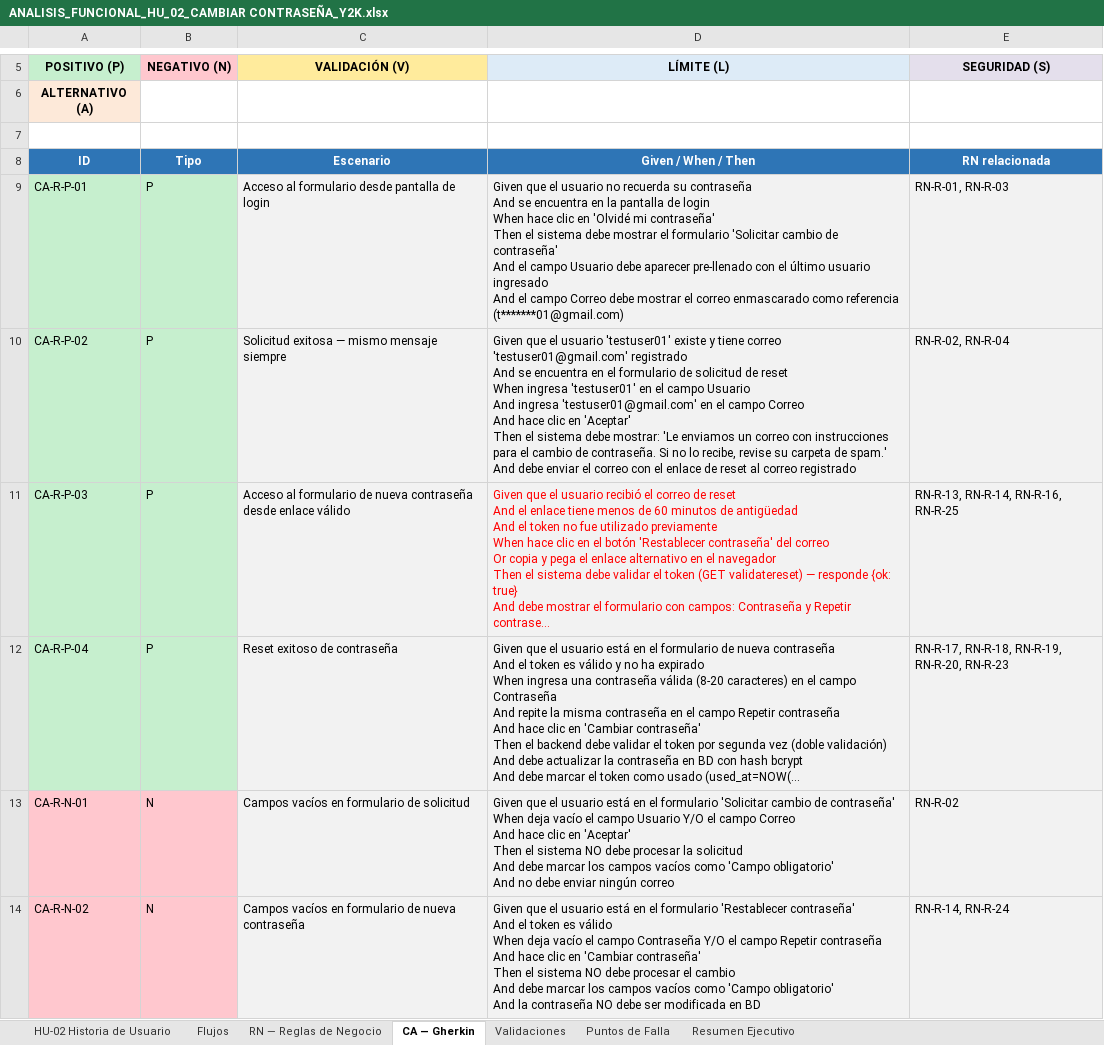
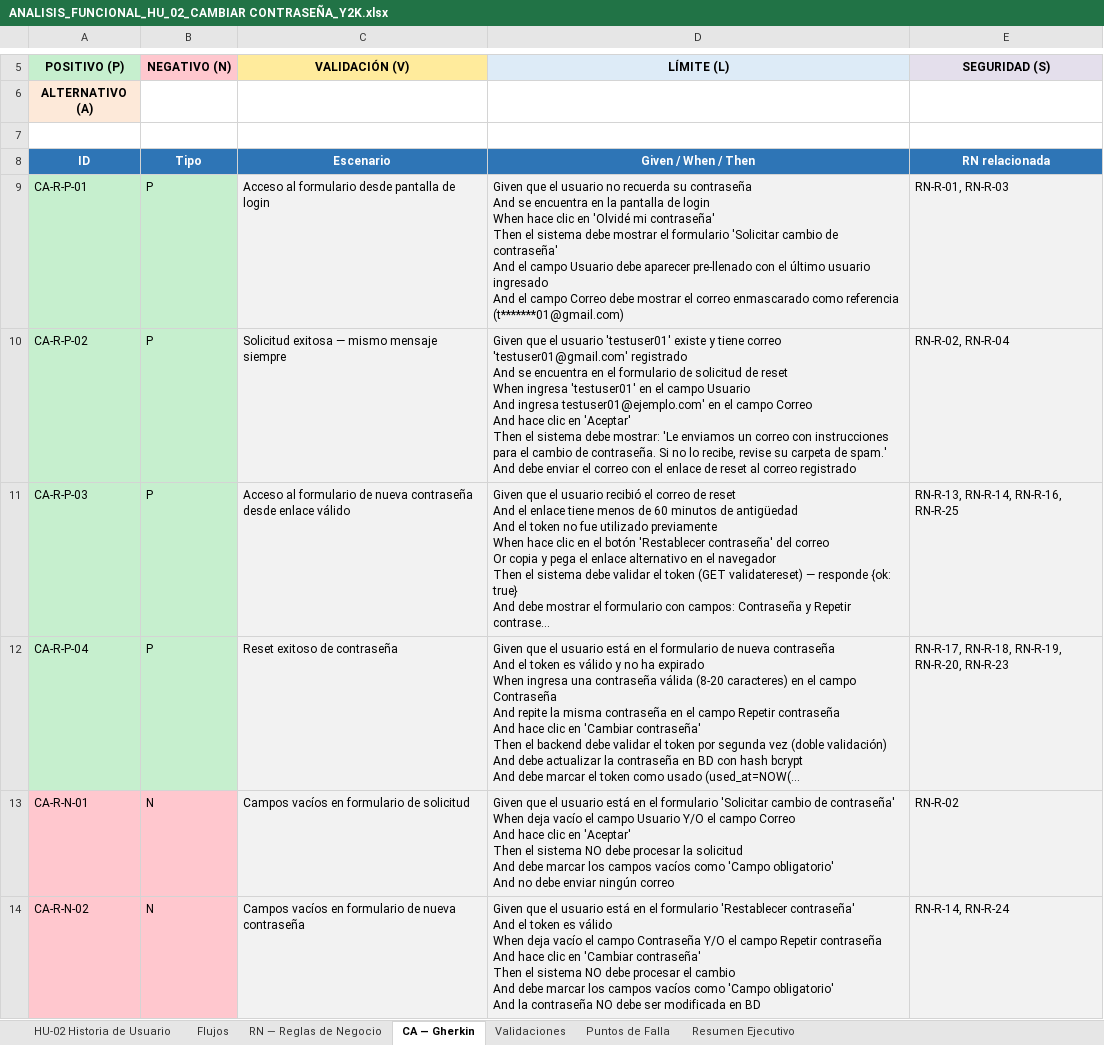
Before and after one commit to niuryshdez/NIURYS-PORTAFOLIO-QA, an Excel workbook: 1-Y2K-QA-ANALISIS-FUNCIONAL/DOCUMENTOS/ANALISIS_FUNCIONAL_HU_02_CAMBIAR CONTRASEÑA_Y2K.xlsx, sheet CA — Gherkin, drawn as a sheet; only a part is shown, gaps mark what is left out; long unchanged cells end in …; values as stored, in another font and other column widths than the file's, no borders; the diff names each change by its address in the sheet, - before the commit and + after, or states it on an @@ line.

```diff
--- a/1-Y2K-QA-ANALISIS-FUNCIONAL/DOCUMENTOS/ANALISIS_FUNCIONAL_HU_02_CAMBIAR CONTRASEÑA_Y2K.xlsx (sheet CA — Gherkin)
+++ b/1-Y2K-QA-ANALISIS-FUNCIONAL/DOCUMENTOS/ANALISIS_FUNCIONAL_HU_02_CAMBIAR CONTRASEÑA_Y2K.xlsx (sheet CA — Gherkin)
-D10 (LÍMITE (L)): …And ingresa 'testuser01@gmail.com' en el…
+D10 (LÍMITE (L)): …And ingresa testuser01@ejemplo.com' en el…
-D11 text colour: #FF0000
+D11 text colour: black
```
Also changed, not shown: sheet Validaciones, 1-Y2K-QA-ANALISIS-FUNCIONAL/DOCUMENTOS/ANALISIS_FUNCIONAL_HU_01_LOGIN_Y2K.xlsx.
